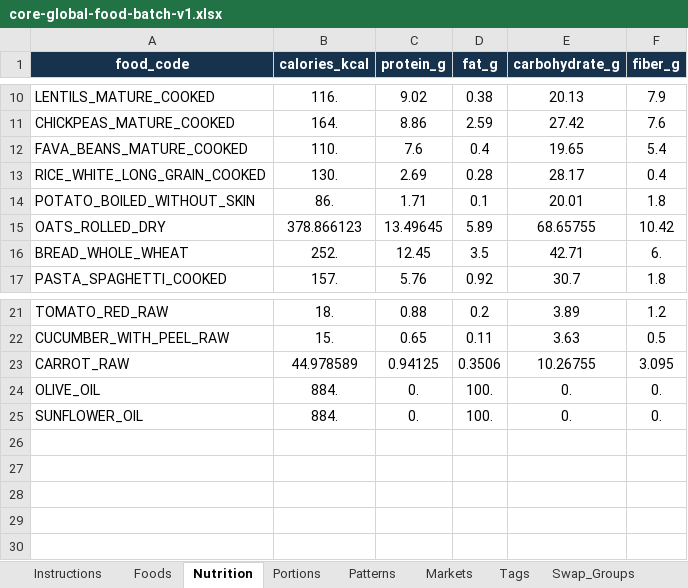
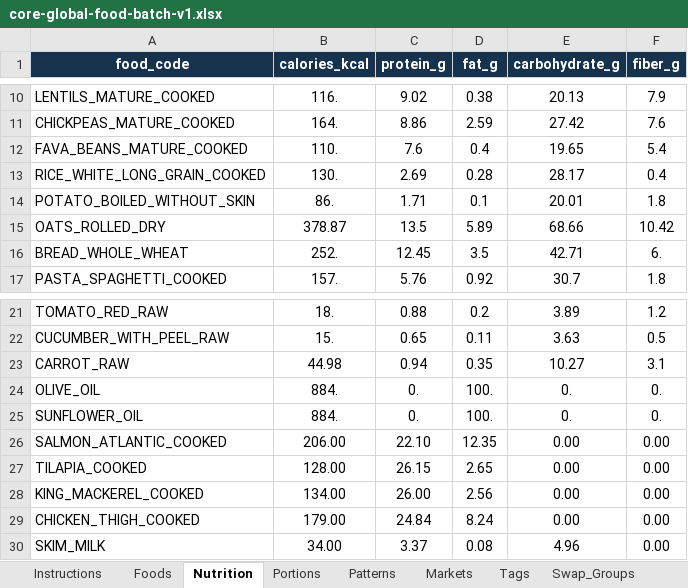
Before and after one commit to 8489mx/z-coaching-platform, an Excel workbook: data/catalogs/core-global-food-batch-v1.xlsx, sheet Nutrition, drawn as a sheet; only a part is shown, gaps mark what is left out; values as stored, in another font and other column widths than the file's, no borders; the diff names each change by its address in the sheet, - before the commit and + after, or states it on an @@ line.

```diff
--- a/data/catalogs/core-global-food-batch-v1.xlsx (sheet Nutrition)
+++ b/data/catalogs/core-global-food-batch-v1.xlsx (sheet Nutrition)
-B15 (calories_kcal): 378.866123
+B15 (calories_kcal): 378.87
-C15 (protein_g): 13.49645
+C15 (protein_g): 13.5
-E15 (carbohydrate_g): 68.65755
+E15 (carbohydrate_g): 68.66
-B23 (calories_kcal): 44.978589
+B23 (calories_kcal): 44.98
-C23 (protein_g): 0.94125
+C23 (protein_g): 0.94
-D23 (fat_g): 0.3506
+D23 (fat_g): 0.35
-E23 (carbohydrate_g): 10.26755
+E23 (carbohydrate_g): 10.27
-F23 (fiber_g): 3.095
+F23 (fiber_g): 3.1
+row 26: SALMON_ATLANTIC_COOKED | 206.00 | 22.10 | 12.35 | 0.00 | 0.00
+row 27: TILAPIA_COOKED | 128.00 | 26.15 | 2.65 | 0.00 | 0.00
+row 28: KING_MACKEREL_COOKED | 134.00 | 26.00 | 2.56 | 0.00 | 0.00
+row 29: CHICKEN_THIGH_COOKED | 179.00 | 24.84 | 8.24 | 0.00 | 0.00
+row 30: SKIM_MILK | 34.00 | 3.37 | 0.08 | 4.96 | 0.00
```
Also changed, not shown: sheet Markets, sheet Foods, sheet Patterns, sheet Tags, sheet Portions, sheet Swap_Groups.
